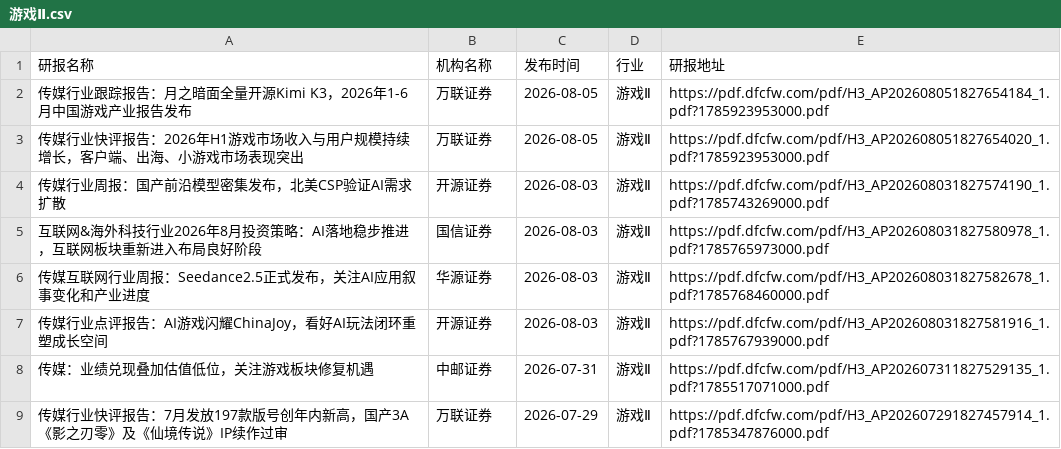
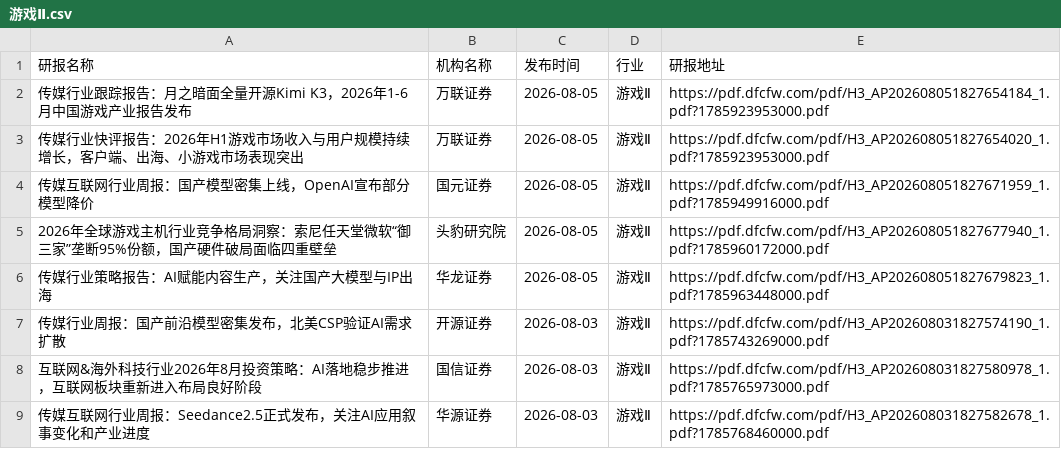
Before and after one commit to manymore13/report, a CSV file: eastmoney/游戏Ⅱ.csv, drawn as a sheet; only a part is shown; the shorter side is filled out with more unchanged rows.

```diff
--- a/eastmoney/游戏Ⅱ.csv
+++ b/eastmoney/游戏Ⅱ.csv
@@ -3,2 +3,5 @@
 传媒行业快评报告：2026年H1游戏市场收入与用户规模持续增长，客户端、出海、小游戏市场表现突出,万联证券,2026-08-05,游戏Ⅱ,https://pdf.dfcfw.com/pdf/H3_AP202608051827654020_1.pdf?1785923953000.pdf
+传媒互联网行业周报：国产模型密集上线，OpenAI宣布部分模型降价,国元证券,2026-08-05,游戏Ⅱ,https://pdf.dfcfw.com/pdf/H3_AP202608051827671959_1.pdf?1785949916000.pdf
+2026年全球游戏主机行业竞争格局洞察：索尼任天堂微软“御三家”垄断95%份额，国产硬件破局面临四重壁垒,头豹研究院,2026-08-05,游戏Ⅱ,https://pdf.dfcfw.com/pdf/H3_AP202608051827677940_1.pdf?1785960172000.pdf
+传媒行业策略报告：AI赋能内容生产，关注国产大模型与IP出海,华龙证券,2026-08-05,游戏Ⅱ,https://pdf.dfcfw.com/pdf/H3_AP202608051827679823_1.pdf?1785963448000.pdf
 传媒行业周报：国产前沿模型密集发布，北美CSP验证AI需求扩散,开源证券,2026-08-03,游戏Ⅱ,https://pdf.dfcfw.com/pdf/H3_AP202608031827574190_1.pdf?1785743269000.pdf
```
Also changed, not shown: eastmoney/化学原料.csv, eastmoney/服装家纺.csv, 20 other files.
